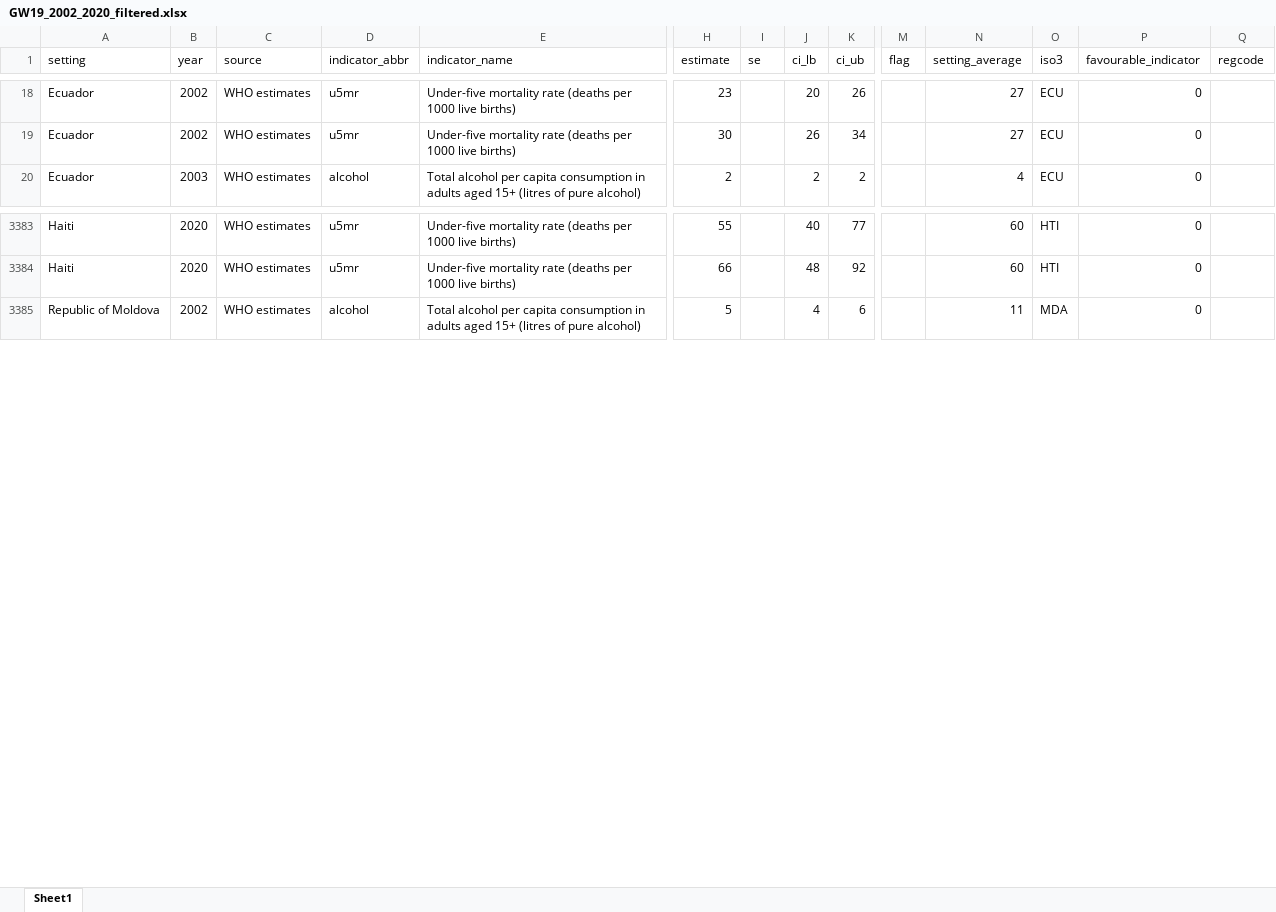
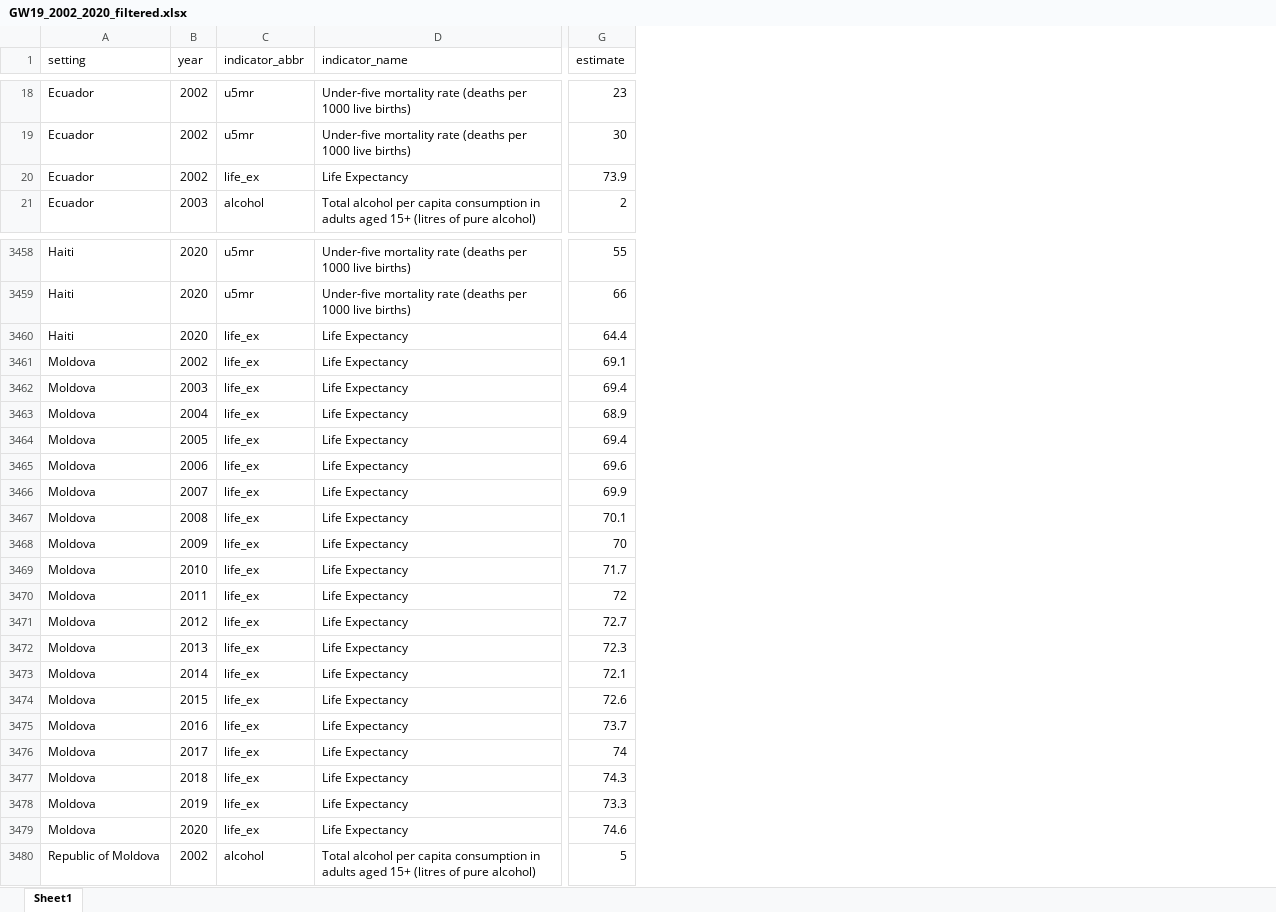
Before and after one commit to chriscallahan99/DataScience_Final_Project, an Excel workbook: WHO_datasets/GW19_2002_2020_filtered.xlsx, sheet Sheet1, drawn as a sheet; only a part is shown, gaps mark what is left out; values as stored, in another font and other column widths than the file's, no borders; removed rows and columns are numbered as before the commit, all else as after; rows hold the shown columns only; the diff covers the shown part only; the diff names each change by its address in the sheet, - before the commit and + after, or states it on an @@ line.

Commit message:
Re-update GW19 w/ life_ex

```diff
--- a/WHO_datasets/GW19_2002_2020_filtered.xlsx (sheet Sheet1)
+++ b/WHO_datasets/GW19_2002_2020_filtered.xlsx (sheet Sheet1)
-column C (source), rows 18-20: all WHO estimates; rows 3383-3385: all WHO estimates
-column I (se), empty
-column J (ci_lb), rows 18-20: 20 | 26 | 2; rows 3383-3385: 40 | 48 | 4
-column K (ci_ub), rows 18-20: 26 | 34 | 2; rows 3383-3385: 77 | 92 | 6
-column M (flag), empty
-column N (setting_average), rows 18-20: 27 | 27 | 4; rows 3383-3385: 60 | 60 | 11
-column O (iso3), rows 18-20: all ECU; rows 3383-3385: HTI | HTI | MDA
-column P (favourable_indicator), rows 18-20: all 0; rows 3383-3385: all 0
-column Q (regcode), empty
+row 20: Ecuador | 2002 | life_ex | Life Expectancy | 73.9
+row 3460: Haiti | 2020 | life_ex | Life Expectancy | 64.4
+row 3461: Moldova | 2002 | life_ex | Life Expectancy | 69.1
+row 3462: Moldova | 2003 | life_ex | Life Expectancy | 69.4
+row 3463: Moldova | 2004 | life_ex | Life Expectancy | 68.9
+row 3464: Moldova | 2005 | life_ex | Life Expectancy | 69.4
+row 3465: Moldova | 2006 | life_ex | Life Expectancy | 69.6
+row 3466: Moldova | 2007 | life_ex | Life Expectancy | 69.9
+row 3467: Moldova | 2008 | life_ex | Life Expectancy | 70.1
+row 3468: Moldova | 2009 | life_ex | Life Expectancy | 70
+row 3469: Moldova | 2010 | life_ex | Life Expectancy | 71.7
+row 3470: Moldova | 2011 | life_ex | Life Expectancy | 72
+row 3471: Moldova | 2012 | life_ex | Life Expectancy | 72.7
+row 3472: Moldova | 2013 | life_ex | Life Expectancy | 72.3
+row 3473: Moldova | 2014 | life_ex | Life Expectancy | 72.1
+row 3474: Moldova | 2015 | life_ex | Life Expectancy | 72.6
+row 3475: Moldova | 2016 | life_ex | Life Expectancy | 73.7
+row 3476: Moldova | 2017 | life_ex | Life Expectancy | 74
+row 3477: Moldova | 2018 | life_ex | Life Expectancy | 74.3
+row 3478: Moldova | 2019 | life_ex | Life Expectancy | 73.3
+row 3479: Moldova | 2020 | life_ex | Life Expectancy | 74.6
```
Also changed, not shown: 112 added rows elsewhere in this sheet.
